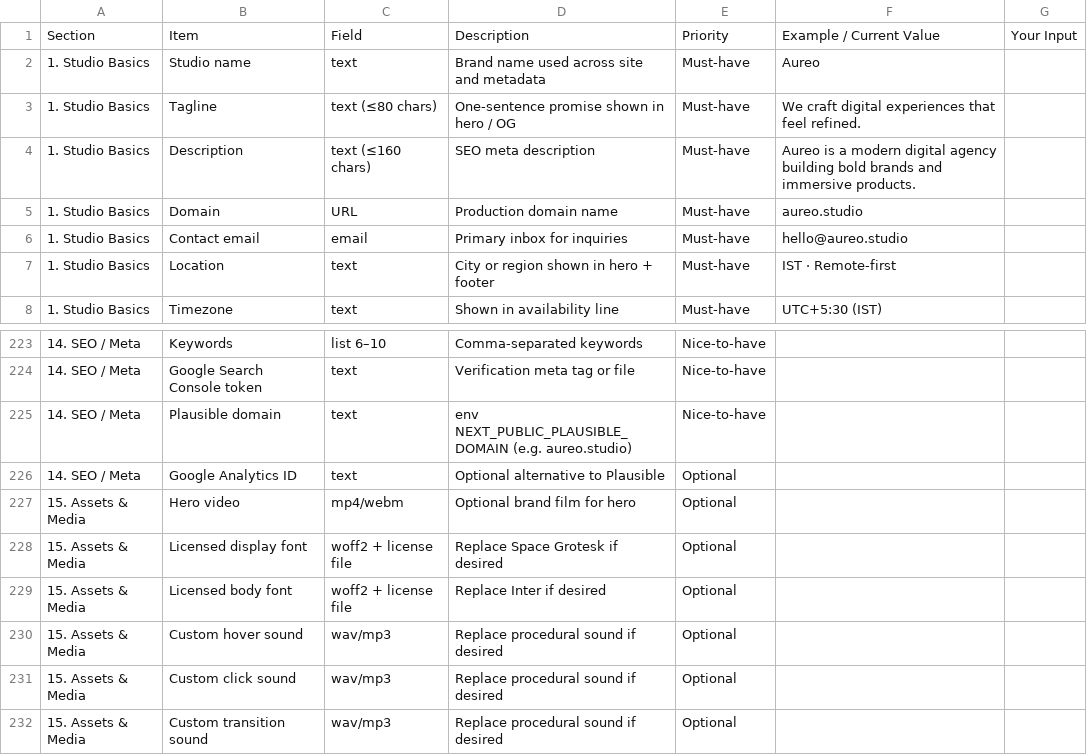
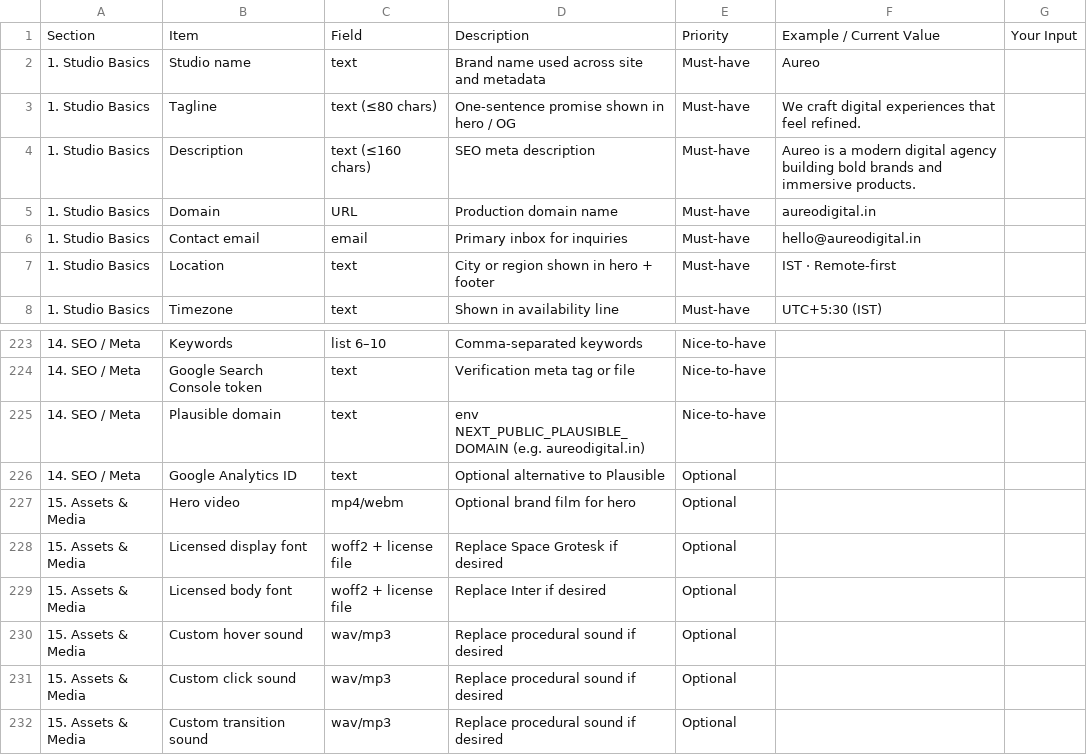
Before and after one commit to 356Adhil/aureo, a CSV file: content-inventory.csv, drawn as a sheet; only a part is shown, gaps mark what is left out.

Commit message:
feat: update contact information and URLs to reflect new domain

```diff
--- a/content-inventory.csv
+++ b/content-inventory.csv
@@ -4,4 +4,4 @@ Section,Item,Field,Description,Priority,Example / Current Value,Your Input
 1. Studio Basics,Description,text (≤160 chars),SEO meta description,Must-have,Aureo is a modern digital agency building bold brands and immersive products.,
-1. Studio Basics,Domain,URL,Production domain name,Must-have,aureo.studio,
-1. Studio Basics,Contact email,email,Primary inbox for inquiries,Must-have,hello@aureo.studio,
+1. Studio Basics,Domain,URL,Production domain name,Must-have,aureodigital.in,
+1. Studio Basics,Contact email,email,Primary inbox for inquiries,Must-have,hello@aureodigital.in,
 1. Studio Basics,Location,text,City or region shown in hero + footer,Must-have,IST · Remote-first,
@@ -224,3 +224,3 @@ Section,Item,Field,Description,Priority,Example / Current Value,Your Input
 14. SEO / Meta,Google Search Console token,text,Verification meta tag or file,Nice-to-have,,
-14. SEO / Meta,Plausible domain,text,"env NEXT_PUBLIC_PLAUSIBLE_DOMAIN (e.g. aureo.studio)",Nice-to-have,,
+14. SEO / Meta,Plausible domain,text,"env NEXT_PUBLIC_PLAUSIBLE_DOMAIN (e.g. aureodigital.in)",Nice-to-have,,
 14. SEO / Meta,Google Analytics ID,text,Optional alternative to Plausible,Optional,,
```
Also changed, not shown: 6 other files.
